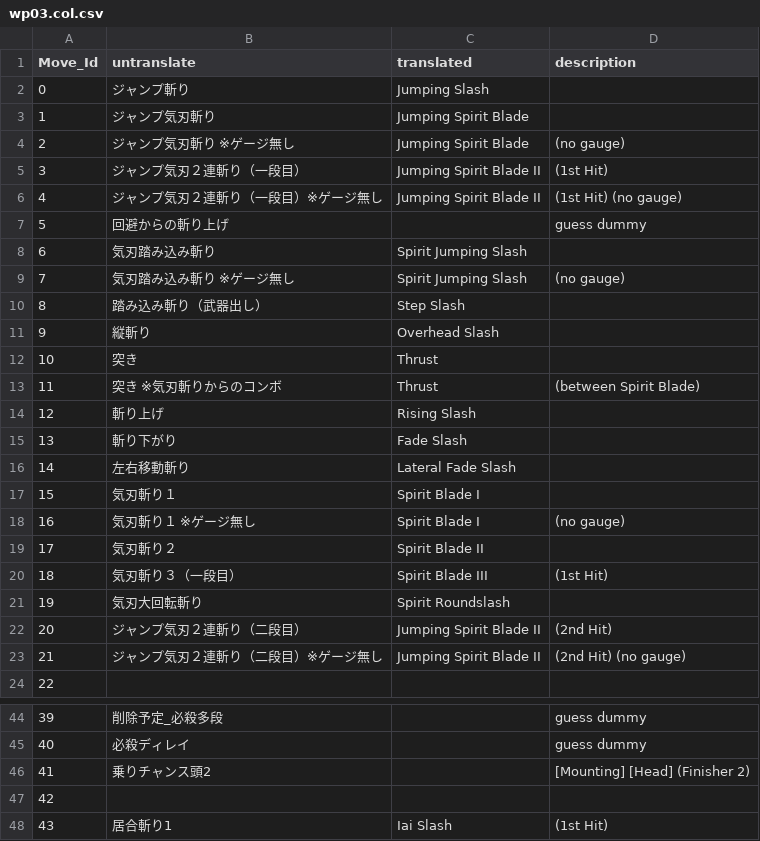
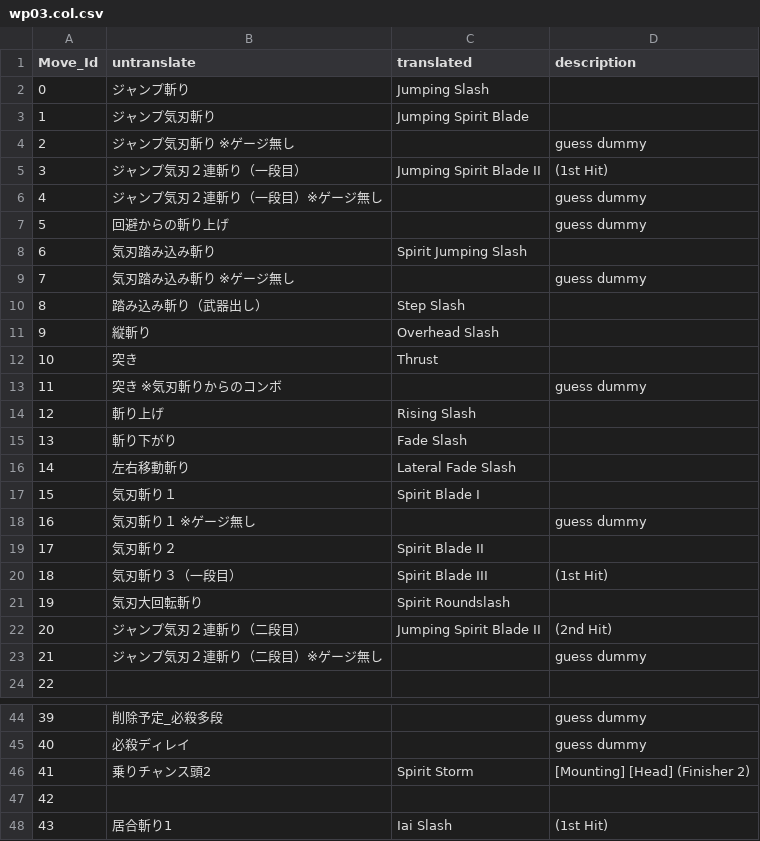
Before and after one commit to Synthlight/MHW-Editor, a CSV file: CollisionTranslations/wp03.col.csv, drawn as a sheet; only a part is shown, gaps mark what is left out.

```diff
--- a/CollisionTranslations/wp03.col.csv
+++ b/CollisionTranslations/wp03.col.csv
@@ -3,8 +3,8 @@
 1,ジャンプ気刃斬り,Jumping Spirit Blade,
-2,ジャンプ気刃斬り　※ゲージ無し,Jumping Spirit Blade,(no gauge)
+2,ジャンプ気刃斬り　※ゲージ無し,,guess dummy
 3,ジャンプ気刃２連斬り（一段目）,Jumping Spirit Blade II,(1st Hit)
-4,ジャンプ気刃２連斬り（一段目）※ゲージ無し,Jumping Spirit Blade II,(1st Hit) (no gauge)
+4,ジャンプ気刃２連斬り（一段目）※ゲージ無し,,guess dummy
 5,回避からの斬り上げ,,guess dummy
 6,気刃踏み込み斬り,Spirit Jumping Slash,
-7,気刃踏み込み斬り　※ゲージ無し,Spirit Jumping Slash,(no gauge)
+7,気刃踏み込み斬り　※ゲージ無し,,guess dummy
 8,踏み込み斬り（武器出し）,Step Slash,
@@ -12,3 +12,3 @@
 10,突き,Thrust,
-11,突き　※気刃斬りからのコンボ,Thrust,(between Spirit Blade)
+11,突き　※気刃斬りからのコンボ,,guess dummy
 12,斬り上げ,Rising Slash,
@@ -17,3 +17,3 @@
 15,気刃斬り１,Spirit Blade I,
-16,気刃斬り１　※ゲージ無し,Spirit Blade I,(no gauge)
+16,気刃斬り１　※ゲージ無し,,guess dummy
 17,気刃斬り２,Spirit Blade II,
@@ -22,3 +22,3 @@
 20,ジャンプ気刃２連斬り（二段目）,Jumping Spirit Blade II,(2nd Hit)
-21,ジャンプ気刃２連斬り（二段目）※ゲージ無し,Jumping Spirit Blade II,(2nd Hit) (no gauge)
+21,ジャンプ気刃２連斬り（二段目）※ゲージ無し,,guess dummy
 22,,,
@@ -45,3 +45,3 @@
 40,必殺ディレイ,,guess dummy
-41,乗りチャンス頭2,,[Mounting] [Head] (Finisher 2)
+41,乗りチャンス頭2,Spirit Storm,[Mounting] [Head] (Finisher 2)
 42,,,
```
Also changed, not shown: CollisionTranslations/wp01.col.csv, CollisionTranslations/wp02.col.csv, 6 other files.
